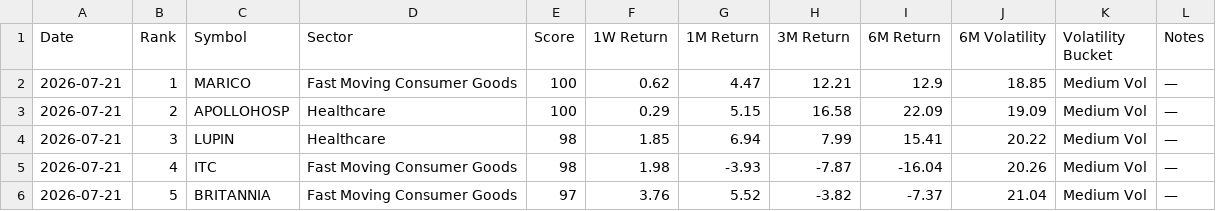
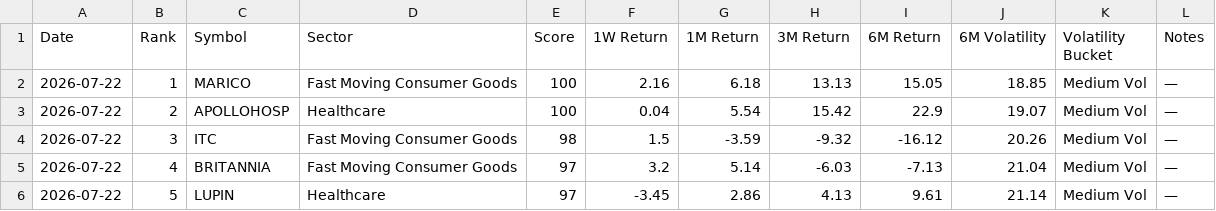
Before and after one commit to lightninbulls-stack/hanush-app, a CSV file: backend/data/low_vol_latest.csv, drawn as a sheet; only a part is shown; the diff covers the shown part only.

```diff
--- a/backend/data/low_vol_latest.csv
+++ b/backend/data/low_vol_latest.csv
@@ -1,6 +1,6 @@
 Date,Rank,Symbol,Sector,Score,1W Return,1M Return,3M Return,6M Return,6M Volatility,Volatility Bucket,Notes
-2026-07-21,1,MARICO,Fast Moving Consumer Goods,100,0.62,4.47,12.21,12.9,18.85,Medium Vol,—
-2026-07-21,2,APOLLOHOSP,Healthcare,100,0.29,5.15,16.58,22.09,19.09,Medium Vol,—
-2026-07-21,3,LUPIN,Healthcare,98,1.85,6.94,7.99,15.41,20.22,Medium Vol,—
-2026-07-21,4,ITC,Fast Moving Consumer Goods,98,1.98,-3.93,-7.87,-16.04,20.26,Medium Vol,—
-2026-07-21,5,BRITANNIA,Fast Moving Consumer Goods,97,3.76,5.52,-3.82,-7.37,21.04,Medium Vol,—
+2026-07-22,1,MARICO,Fast Moving Consumer Goods,100,2.16,6.18,13.13,15.05,18.85,Medium Vol,—
+2026-07-22,2,APOLLOHOSP,Healthcare,100,0.04,5.54,15.42,22.9,19.07,Medium Vol,—
+2026-07-22,3,ITC,Fast Moving Consumer Goods,98,1.5,-3.59,-9.32,-16.12,20.26,Medium Vol,—
+2026-07-22,4,BRITANNIA,Fast Moving Consumer Goods,97,3.2,5.14,-6.03,-7.13,21.04,Medium Vol,—
+2026-07-22,5,LUPIN,Healthcare,97,-3.45,2.86,4.13,9.61,21.14,Medium Vol,—
```
Also changed, not shown: 101 edited cells elsewhere in this file.
